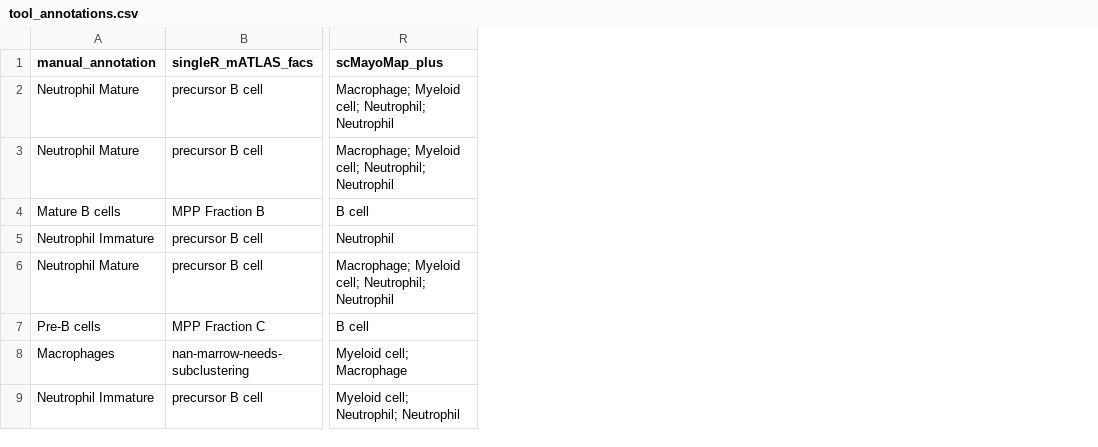
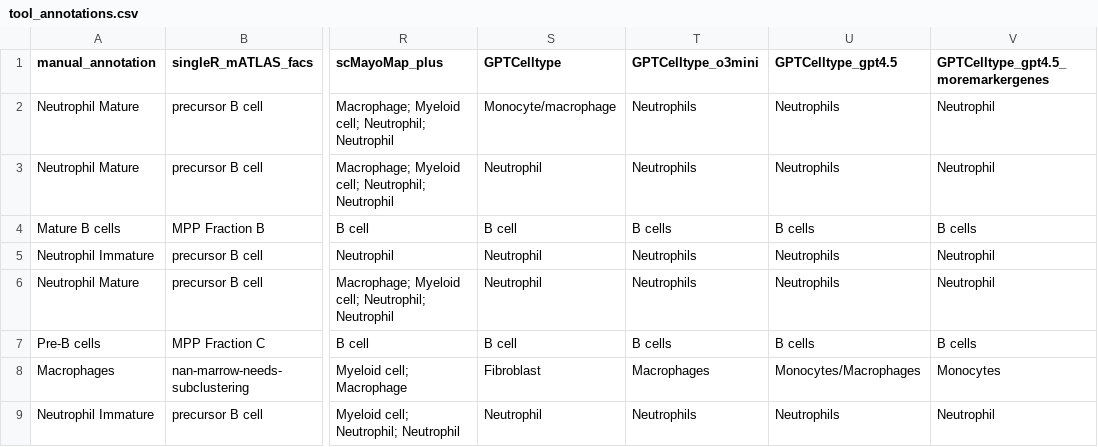
Before and after one commit to gabriel-dval/scRNA_annotation, a CSV file: tool_annotations.csv, drawn as a sheet; only a part is shown, gaps mark what is left out; the diff names each change by its address in the sheet, - before the commit and + after, or states it on an @@ line.

Commit message:
updated annotation csv

```diff
--- a/tool_annotations.csv
+++ b/tool_annotations.csv
+column S (GPTCelltype), rows 2-9: Monocyte/macrophage | Neutrophil | B cell | Neutrophil | Neutrophil | B cell | Fibroblast | Neutrophil
+column T (GPTCelltype_o3mini), rows 2-9: Neutrophils | Neutrophils | B cells | Neutrophils | Neutrophils | B cells | Macrophages | Neutrophils
+column U (GPTCelltype_gpt4.5), rows 2-9: Neutrophils | Neutrophils | B cells | Neutrophils | Neutrophils | B cells | Monocytes/Macrophages | Neutrophils
+column V, rows 1-9: GPTCelltype_gpt4.5_moremarkergenes | Neutrophil | Neutrophil | B cells | Neutrophil | Neutrophil | B cells | Monocytes | Neutrophil
```
